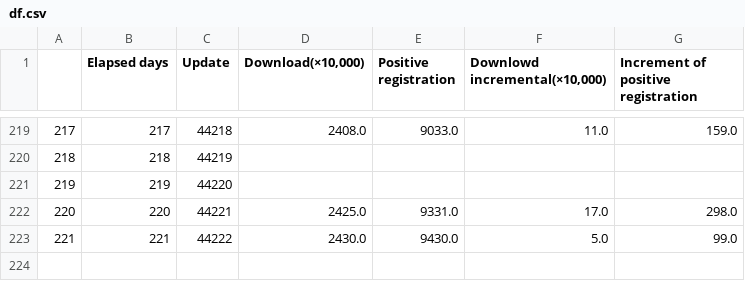
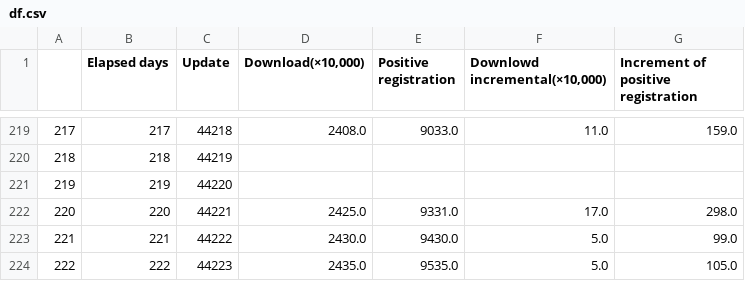
Before and after one commit to Unagi2/cocoa-getinfo, a CSV file: log_pool/df.csv, drawn as a sheet; only a part is shown, gaps mark what is left out.

Commit message:
"Data update"

```diff
--- a/log_pool/df.csv
+++ b/log_pool/df.csv
@@ -223 +223,2 @@
 221,221,44222,2430.0,9430.0,5.0,99.0
+222,222,44223,2435.0,9535.0,5.0,105.0
```
Also changed, not shown: log_pool/cocoa_data.csv, log_pool/df_interpolate.csv, 11 other files.
